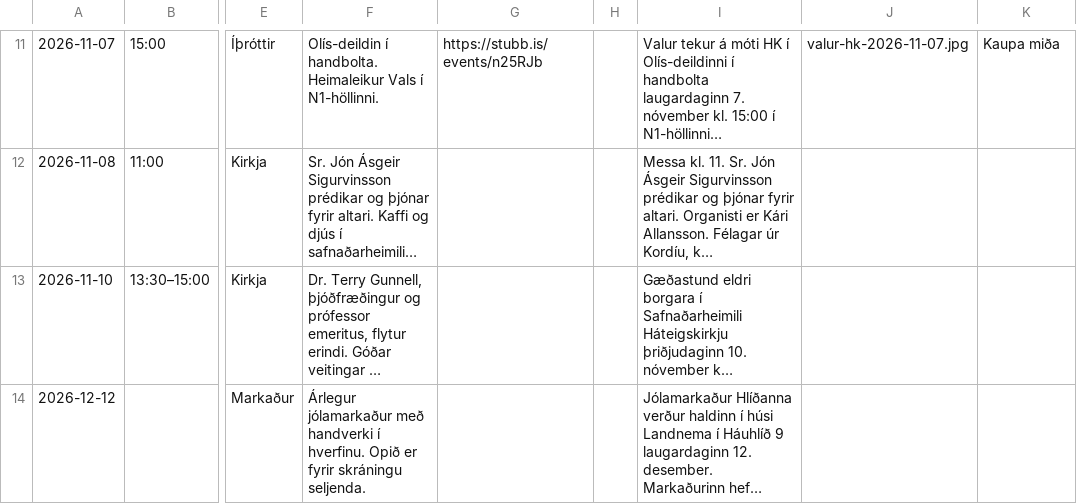
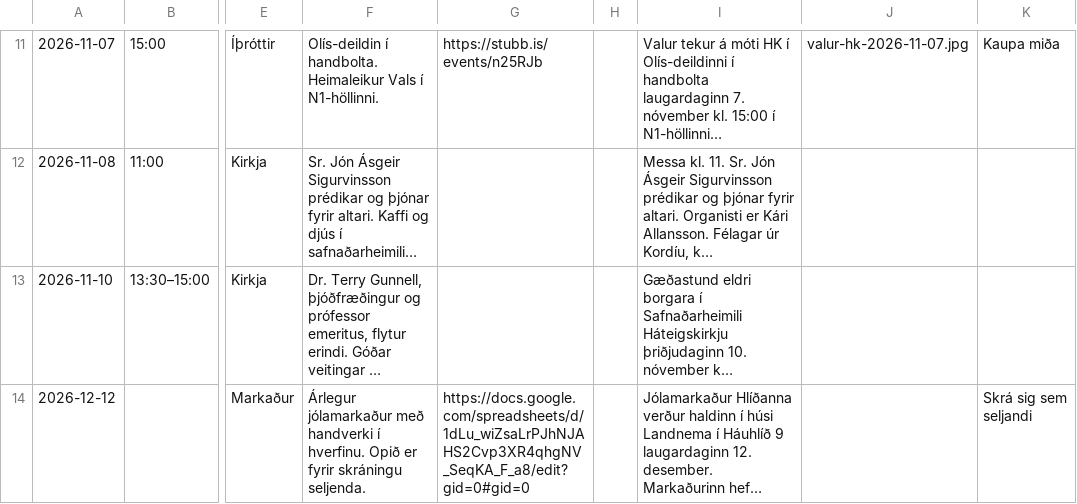
Before and after one commit to enzkrz/hlidaposturinn, a CSV file: data/events.csv, drawn as a sheet; only a part is shown, gaps mark what is left out; long unchanged cells end in …; the diff names each change by its address in the sheet, - before the commit and + after, or states it on an @@ line.

```diff
--- a/data/events.csv
+++ b/data/events.csv
-G14: (empty)
+G14: https://docs.google.com/spreadsheets/d/1dLu_wiZsaLrPJhNJAHS2Cvp3XR4qhgNV_SeqKA_F_a8/edit?gid=0#gid=0
-K14: (empty)
+K14: Skrá sig sem seljandi
```
